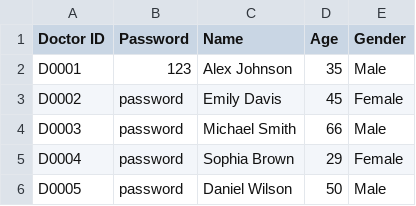
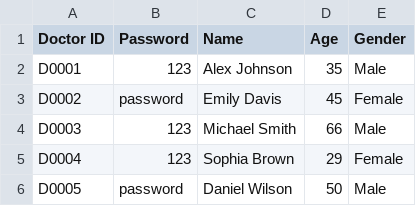
Before and after one commit to liuconggg/SC2002-SCSA-Group-2, a CSV file: data/Doctor.csv, drawn as a sheet.

Commit message:
Added viewWeeklySchedule, setAvailability, acceptOrDeclineAppointmentRequests and viewUpcomingAppointments for doctor side only

```diff
--- a/data/Doctor.csv
+++ b/data/Doctor.csv
@@ -3,4 +3,4 @@ D0001,123,Alex Johnson,35,Male
 D0002,password,Emily Davis,45,Female
-D0003,password,Michael Smith,66,Male
-D0004,password,Sophia Brown,29,Female
+D0003,123,Michael Smith,66,Male
+D0004,123,Sophia Brown,29,Female
 D0005,password,Daniel Wilson,50,Male
```
Also changed, not shown: data/Appointment.csv, data/Schedule.csv, 30 other files.
